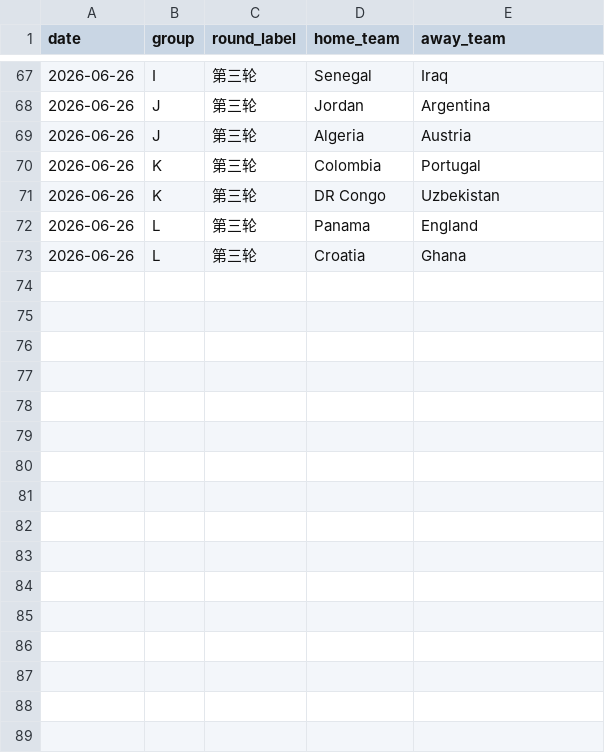
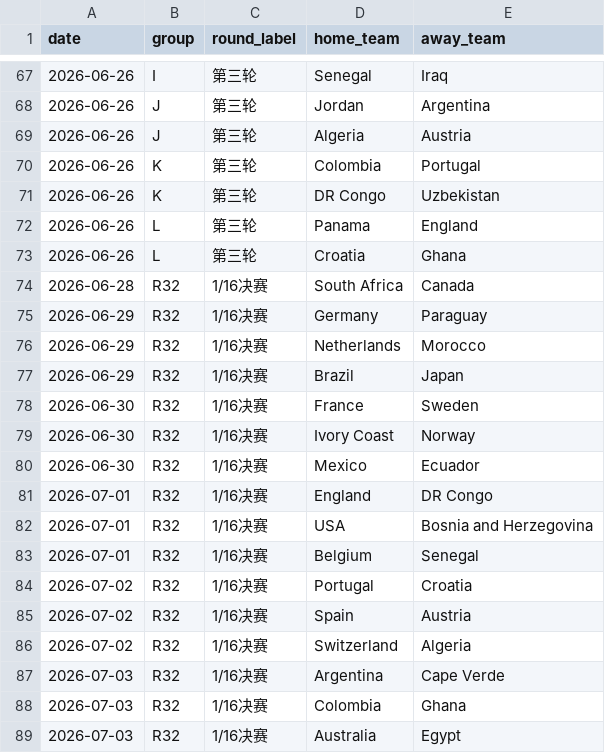
Before and after one commit to huangjialing0010/worldcup-2026-predict, a CSV file: data/raw/schedule_2026.csv, drawn as a sheet; only a part is shown, gaps mark what is left out.

```diff
--- a/data/raw/schedule_2026.csv
+++ b/data/raw/schedule_2026.csv
@@ -73 +73,17 @@ date,group,round_label,home_team,away_team
 2026-06-26,L,第三轮,Croatia,Ghana
+2026-06-28,R32,1/16决赛,South Africa,Canada
+2026-06-29,R32,1/16决赛,Germany,Paraguay
+2026-06-29,R32,1/16决赛,Netherlands,Morocco
+2026-06-29,R32,1/16决赛,Brazil,Japan
+2026-06-30,R32,1/16决赛,France,Sweden
+2026-06-30,R32,1/16决赛,Ivory Coast,Norway
+2026-06-30,R32,1/16决赛,Mexico,Ecuador
+2026-07-01,R32,1/16决赛,England,DR Congo
+2026-07-01,R32,1/16决赛,USA,Bosnia and Herzegovina
+2026-07-01,R32,1/16决赛,Belgium,Senegal
+2026-07-02,R32,1/16决赛,Portugal,Croatia
+2026-07-02,R32,1/16决赛,Spain,Austria
+2026-07-02,R32,1/16决赛,Switzerland,Algeria
+2026-07-03,R32,1/16决赛,Argentina,Cape Verde
+2026-07-03,R32,1/16决赛,Colombia,Ghana
+2026-07-03,R32,1/16决赛,Australia,Egypt
```
Also changed, not shown: data/raw/matches_2026.csv, data/raw/odds_live.csv, 9 other files.
